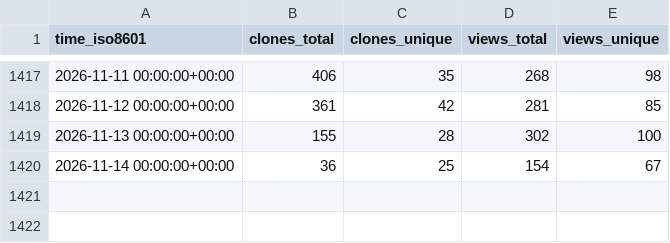
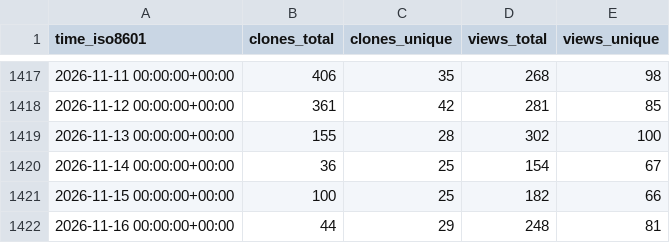
Before and after one commit to Unity-Technologies/EntityComponentSystemSamples, a CSV file: Unity-Technologies/EntityComponentSystemSamples/ghrs-data/views_clones_aggregate.csv, drawn as a sheet; only a part is shown, gaps mark what is left out.

```diff
--- a/Unity-Technologies/EntityComponentSystemSamples/ghrs-data/views_clones_aggregate.csv
+++ b/Unity-Technologies/EntityComponentSystemSamples/ghrs-data/views_clones_aggregate.csv
@@ -1420 +1420,3 @@ time_iso8601,clones_total,clones_unique,views_total,views_unique
 2026-11-14 00:00:00+00:00,36,25,154,67
+2026-11-15 00:00:00+00:00,100,25,182,66
+2026-11-16 00:00:00+00:00,44,29,248,81
```
Also changed, not shown: 1 other file.
